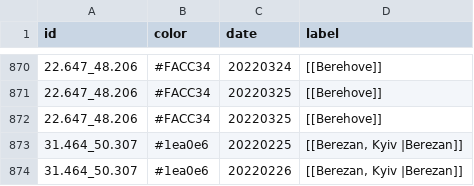
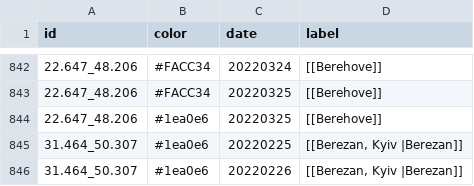
Before and after one commit to Valexandre/Ukrus, a CSV file: csv_ukr/points.csv, drawn as a sheet; only a part is shown, gaps mark what is left out; the diff covers the shown part only.

```diff
--- a/csv_ukr/points.csv
+++ b/csv_ukr/points.csv
@@ -871,3 +843,3 @@
 "22.647_48.206","#FACC34","20220325","[[Berehove]]"
-"22.647_48.206","#FACC34","20220325","[[Berehove]]"
+"22.647_48.206","#1ea0e6","20220325","[[Berehove]]"
 "31.464_50.307","#1ea0e6","20220225","[[Berezan, Kyiv |Berezan]]"
```
Also changed, not shown: 28 removed rows elsewhere in this file, csv_ukr/locations.csv.
